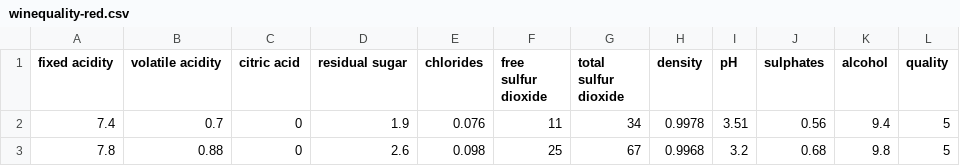
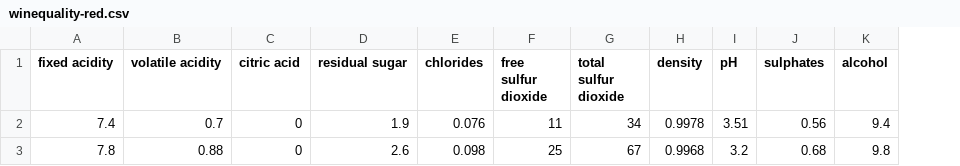
Before and after one commit to rodrigo-arenas/mlflow-basics, a CSV file: winequality-red.csv, drawn as a sheet; the diff names each change by its address in the sheet, - before the commit and + after, or states it on an @@ line.

```diff
--- a/winequality-red.csv
+++ b/winequality-red.csv
-column L (quality), rows 2-3: 5 | 5
```
Also changed, not shown: 1 other file.
